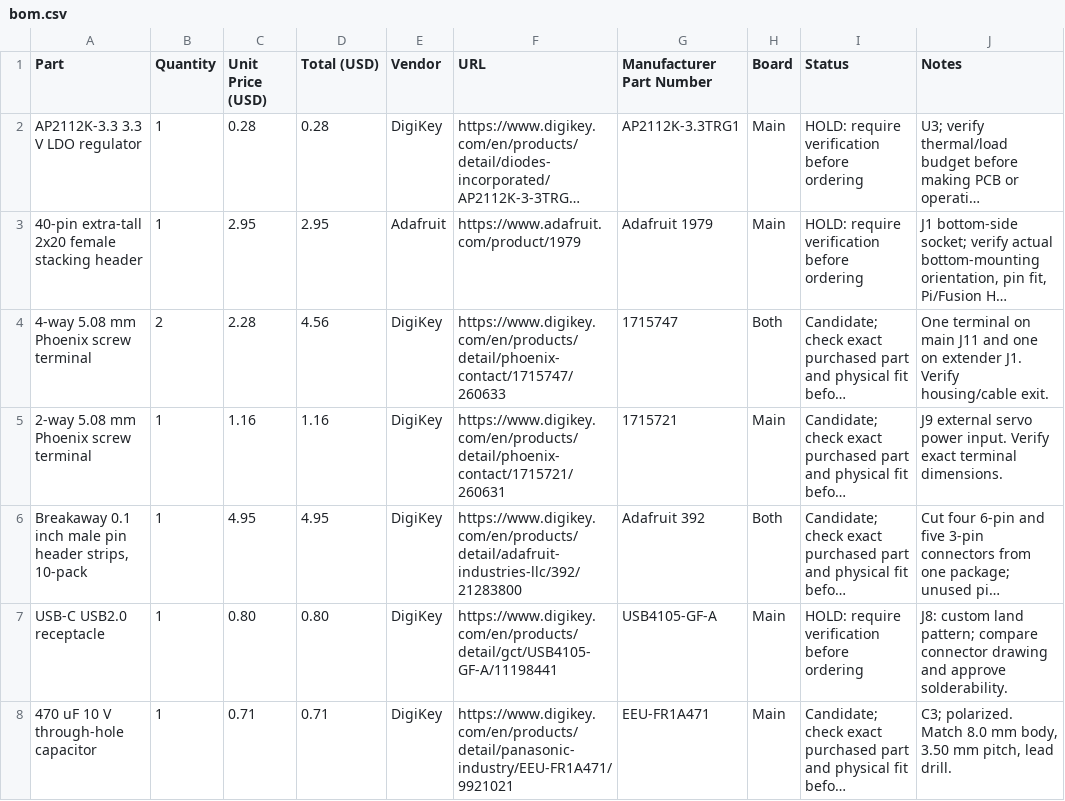
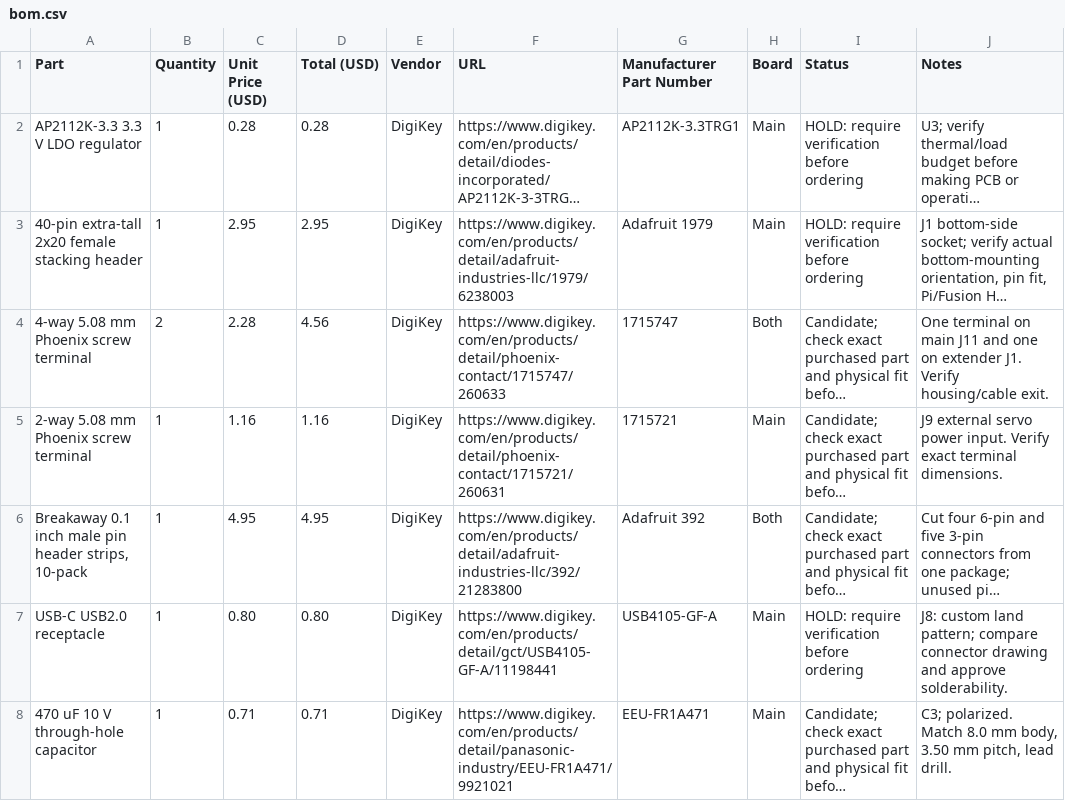
Before and after one commit to gmaxdragon/Modular-Pi-Hat, a CSV file: bom.csv, drawn as a sheet; only a part is shown; long unchanged cells end in …; the diff names each change by its address in the sheet, - before the commit and + after, or states it on an @@ line.

Commit message:
Reconcile exact DigiKey retailer for Pi stacking header in complete Tier 2 BOM

```diff
--- a/bom.csv
+++ b/bom.csv
-E3 (Vendor): Adafruit
+E3 (Vendor): DigiKey
-F3 (URL): https://www.adafruit.com/product/1979
+F3 (URL): https://www.digikey.com/en/products/detail/adafruit-industries-llc/1979/6238003
```
